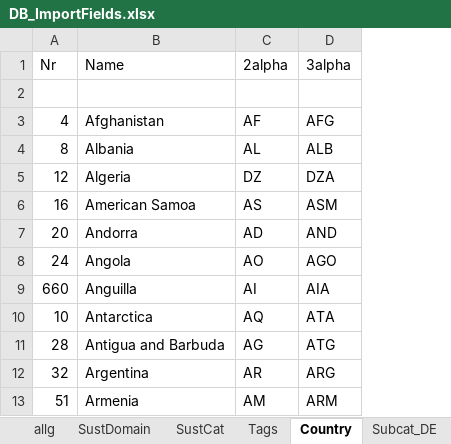
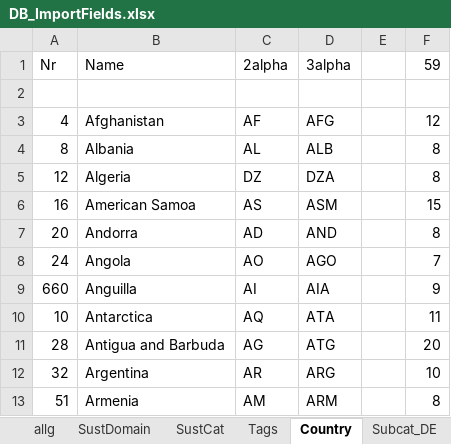
Before and after one commit to hodeld/etiki-prototype1, an Excel workbook: DB_ImportFields.xlsx, sheet Country, drawn as a sheet; only a part is shown; values as stored, in another font and other column widths than the file's, no borders; the diff names each change by its address in the sheet, - before the commit and + after, or states it on an @@ line.

```diff
--- a/DB_ImportFields.xlsx (sheet Country)
+++ b/DB_ImportFields.xlsx (sheet Country)
+column E, empty
+column F, rows 1-13: 59 |  | 12 | 8 | 8 | 15 | 8 | 7 | 9 | 11 | 20 | 10 | 8
```
Also changed, not shown: sheet SustCat, sheet SustDomain, 1 other file.
